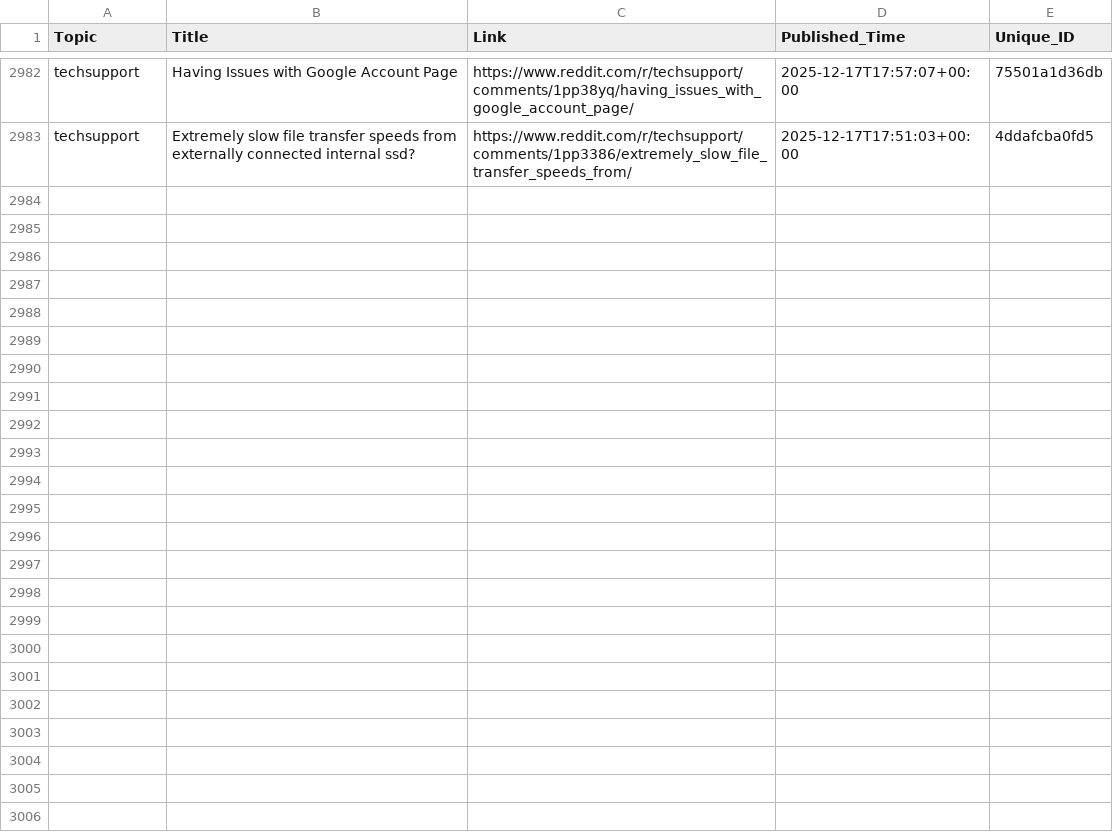
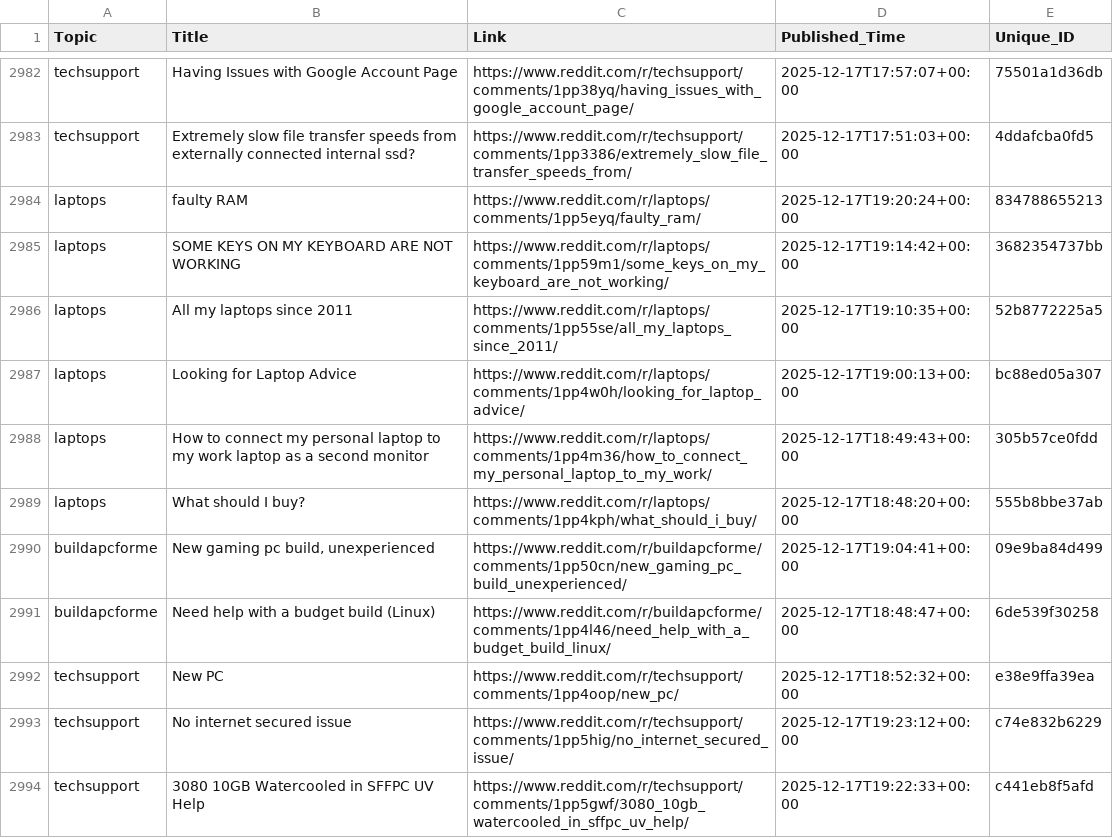
Before and after one commit to sidhu2690/EB_scraper, a CSV file: posts.csv, drawn as a sheet; only a part is shown, gaps mark what is left out; the diff covers the shown part only.

```diff
--- a/posts.csv
+++ b/posts.csv
@@ -2983 +2983,12 @@ techsupport,Having Issues with Google Account Page,https://www.reddit.com/r/tech
 techsupport,Extremely slow file transfer speeds from externally connected internal ssd?,https://www.reddit.com/r/techsupport/comments/1pp3386/extremely_slow_file_transfer_speeds_from/,2025-12-17T17:51:03+00:00,4ddafcba0fd5
+laptops,faulty RAM,https://www.reddit.com/r/laptops/comments/1pp5eyq/faulty_ram/,2025-12-17T19:20:24+00:00,834788655213
+laptops,SOME KEYS ON MY KEYBOARD ARE NOT WORKING,https://www.reddit.com/r/laptops/comments/1pp59m1/some_keys_on_my_keyboard_are_not_working/,2025-12-17T19:14:42+00:00,3682354737bb
+laptops,All my laptops since 2011,https://www.reddit.com/r/laptops/comments/1pp55se/all_my_laptops_since_2011/,2025-12-17T19:10:35+00:00,52b8772225a5
+laptops,Looking for Laptop Advice,https://www.reddit.com/r/laptops/comments/1pp4w0h/looking_for_laptop_advice/,2025-12-17T19:00:13+00:00,bc88ed05a307
+laptops,How to connect my personal laptop to my work laptop as a second monitor,https://www.reddit.com/r/laptops/comments/1pp4m36/how_to_connect_my_personal_laptop_to_my_work/,2025-12-17T18:49:43+00:00,305b57ce0fdd
+laptops,What should I buy?,https://www.reddit.com/r/laptops/comments/1pp4kph/what_should_i_buy/,2025-12-17T18:48:20+00:00,555b8bbe37ab
+buildapcforme,"New gaming pc build, unexperienced",https://www.reddit.com/r/buildapcforme/comments/1pp50cn/new_gaming_pc_build_unexperienced/,2025-12-17T19:04:41+00:00,09e9ba84d499
+buildapcforme,Need help with a budget build (Linux),https://www.reddit.com/r/buildapcforme/comments/1pp4l46/need_help_with_a_budget_build_linux/,2025-12-17T18:48:47+00:00,6de539f30258
+techsupport,New PC,https://www.reddit.com/r/techsupport/comments/1pp4oop/new_pc/,2025-12-17T18:52:32+00:00,e38e9ffa39ea
+techsupport,No internet secured issue,https://www.reddit.com/r/techsupport/comments/1pp5hig/no_internet_secured_issue/,2025-12-17T19:23:12+00:00,c74e832b6229
+techsupport,3080 10GB Watercooled in SFFPC UV Help,https://www.reddit.com/r/techsupport/comments/1pp5gwf/3080_10gb_watercooled_in_sffpc_uv_help/,2025-12-17T19:22:33+00:00,c441eb8f5afd
```
Also changed, not shown: 10 added rows elsewhere in this file.
